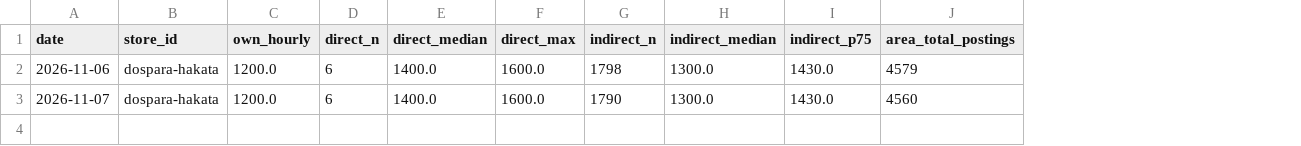
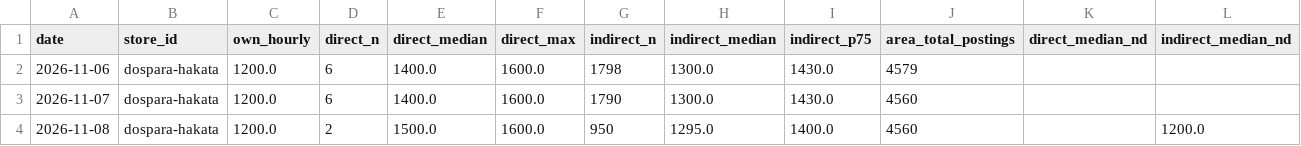
Before and after one commit to knoro-hue/HourlyWageSurvey, a CSV file: reports/dospara-hakata/history.csv, drawn as a sheet; the diff names each change by its address in the sheet, - before the commit and + after, or states it on an @@ line.

```diff
--- a/reports/dospara-hakata/history.csv
+++ b/reports/dospara-hakata/history.csv
+column K (direct_median_nd), empty
+column L (indirect_median_nd), empty
+row 4: 2026-11-08 | dospara-hakata | 1200.0 | 2 | 1500.0 | 1600.0 | 950 | 1295.0 | 1400.0 | 4560 |  | 1200.0
```
Also changed, not shown: docs/data/benefits.csv, reports/dospara-akihabara/history.csv, 39 other files.
